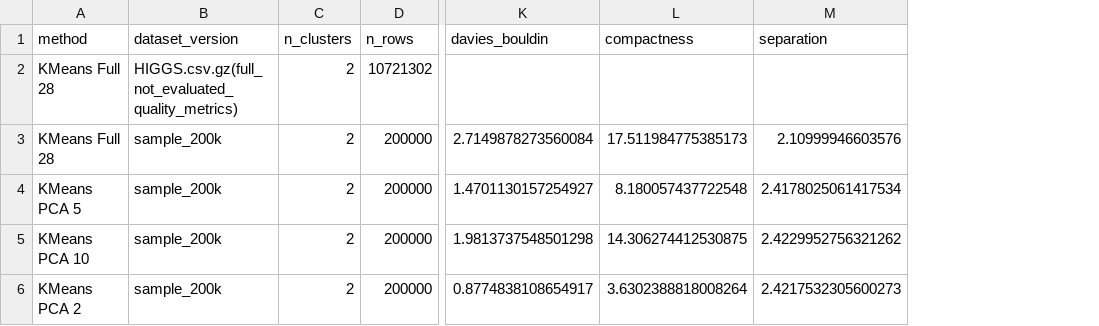
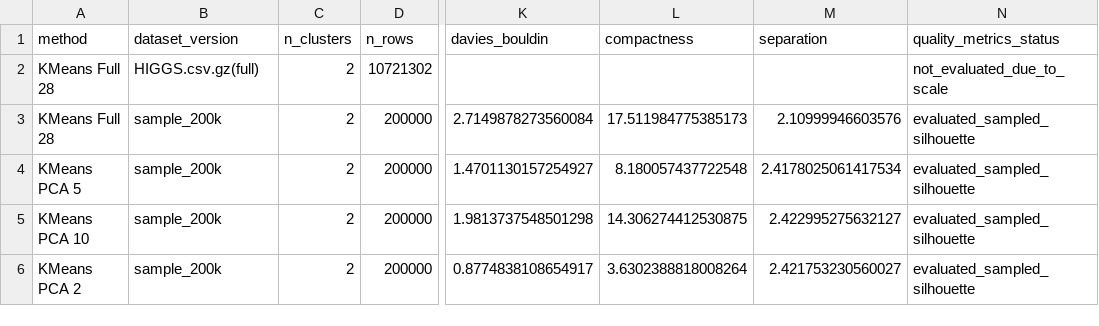
Before and after one commit to AustinK0/CS4630_Group3_Project2, a CSV file: results/metrics/clustering_summary.csv, drawn as a sheet; only a part is shown, gaps mark what is left out; the diff names each change by its address in the sheet, - before the commit and + after, or states it on an @@ line.

Commit message:
Stabilize dataset labeling and add quality metrics status

```diff
--- a/results/metrics/clustering_summary.csv
+++ b/results/metrics/clustering_summary.csv
+column N (quality_metrics_status), rows 2-6: not_evaluated_due_to_scale | evaluated_sampled_silhouette | evaluated_sampled_silhouette | evaluated_sampled_silhouette | evaluated_sampled_silhouette
-B2 (dataset_version): HIGGS.csv.gz(full_not_evaluated_quality_metrics)
+B2 (dataset_version): HIGGS.csv.gz(full)
-M5 (separation): 2.4229952756321262
+M5 (separation): 2.422995275632127
-M6 (separation): 2.4217532305600273
+M6 (separation): 2.421753230560027
```
Also changed, not shown: 1 other file.
